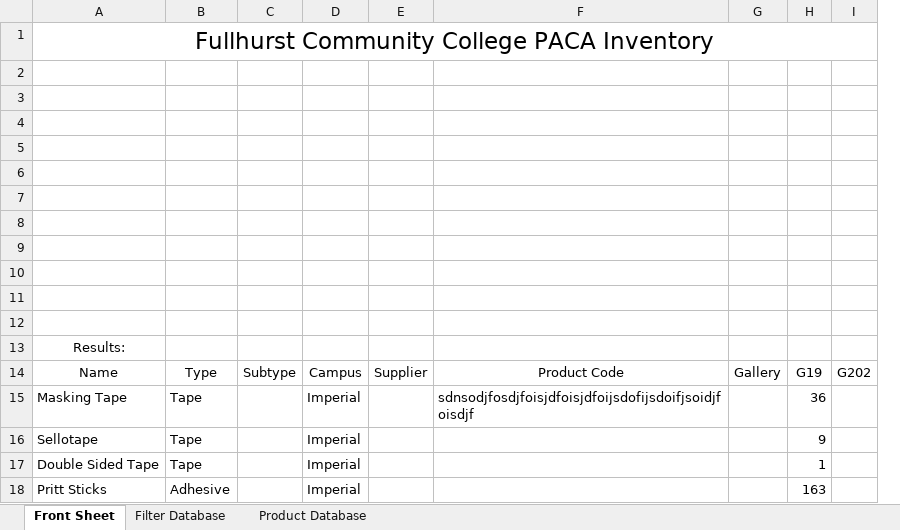
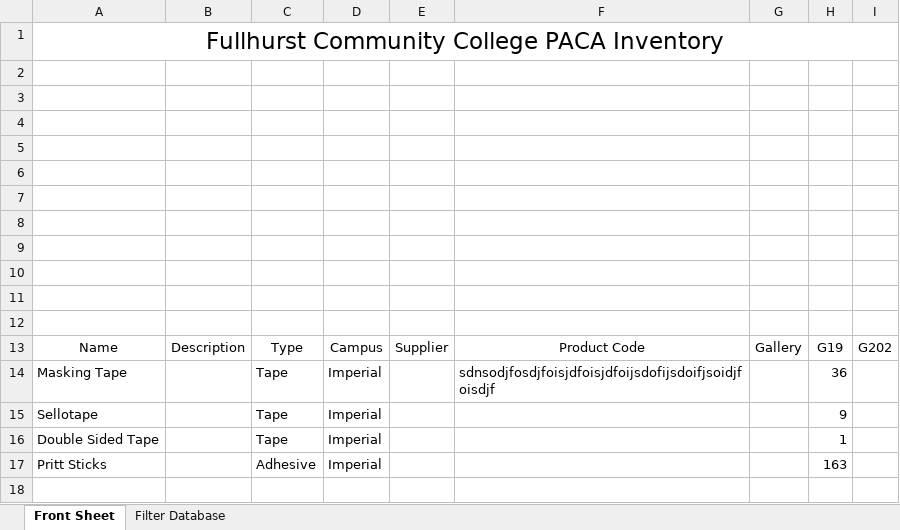
Before and after one commit to lukebinmore/Fullhurst-Stock-Take, an Excel workbook: Full Inventory.xlsm, sheet Front Sheet, drawn as a sheet; values as stored, in another font and other column widths than the file's, no borders; table styles not drawn; removed rows and columns are numbered as before the commit, all else as after; the diff names each change by its address in the sheet, - before the commit and + after, or states it on an @@ line.

```diff
--- a/Full Inventory.xlsm (sheet Front Sheet)
+++ b/Full Inventory.xlsm (sheet Front Sheet)
-sheet tab: Product Database
+column B, row 13: Description
-column C, row 14: Subtype
-row 13: Results:
```
Also changed, not shown: sheet Filter Database, 1 other file.
